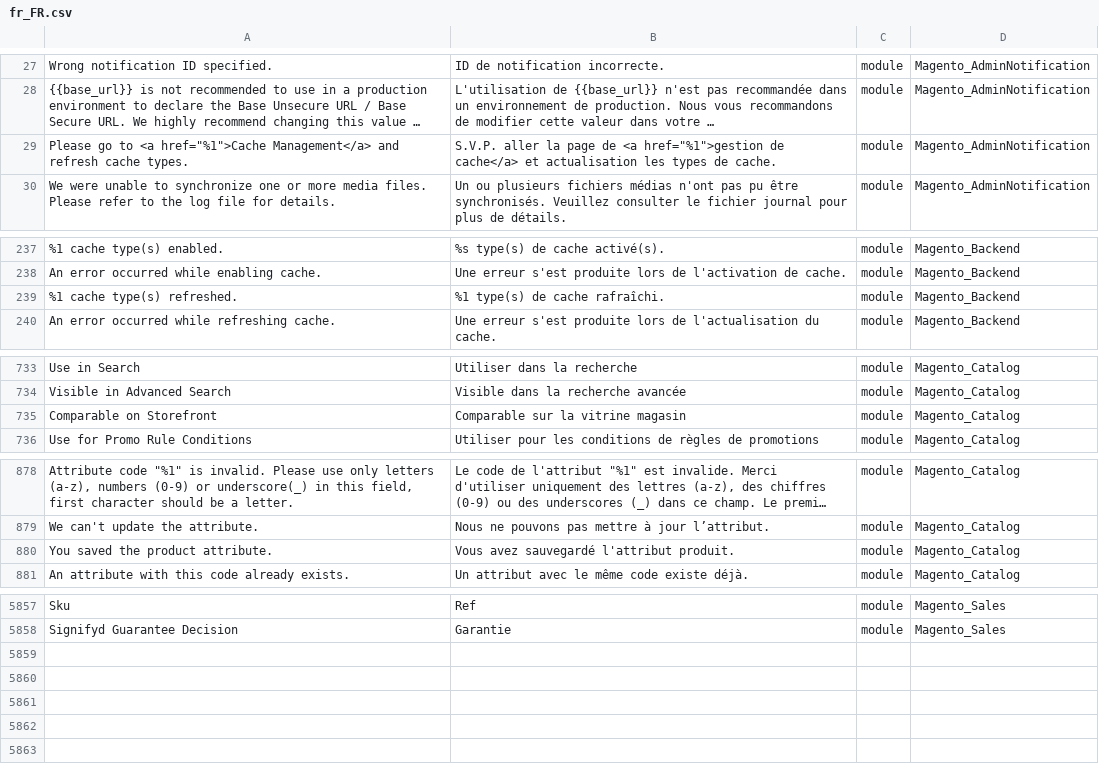
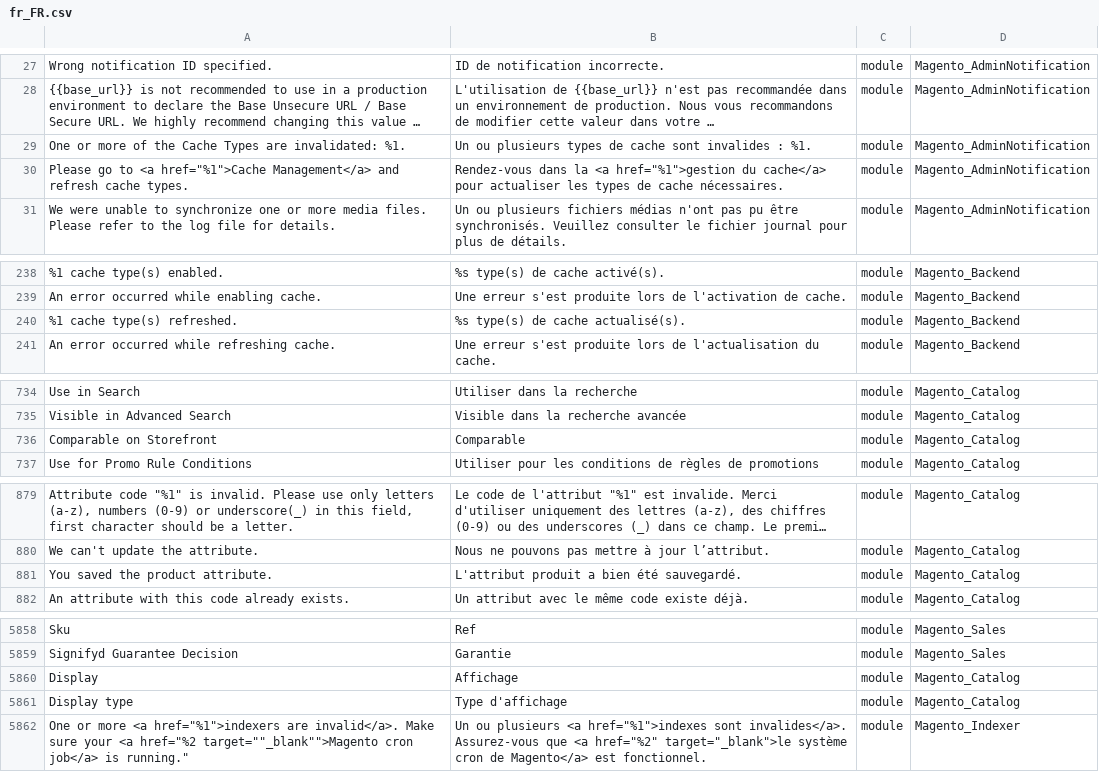
Before and after one commit to adexos/language_fr_fr, a CSV file: fr_FR.csv, drawn as a sheet; only a part is shown, gaps mark what is left out; long unchanged cells end in …; addresses are those after the commit; the diff covers the shown part only; the diff names each change by its address in the sheet, - before the commit and + after, or states it on an @@ line.

Commit message:
Add translation

```diff
--- a/fr_FR.csv
+++ b/fr_FR.csv
+row 29: One or more of the Cache Types are invalidated: %1. | Un ou plusieurs types de cache sont invalides : %1. | module | Magento_AdminNotification
-B30: S.V.P. aller la page de <a href="%1">gestion de cache</a> et actualisation les types de cache.
+B30: Rendez-vous dans la <a href="%1">gestion du cache</a> pour actualiser les types de cache nécessaires.
-B240: %1 type(s) de cache rafraîchi.
+B240: %s type(s) de cache actualisé(s).
-B736: Comparable sur la vitrine magasin
+B736: Comparable
-B881: Vous avez sauvegardé l'attribut produit.
+B881: L'attribut produit a bien été sauvegardé.
+row 5860: Display | Affichage | module | Magento_Catalog
+row 5861: Display type | Type d'affichage | module | Magento_Catalog
+row 5862: One or more <a href="%1">indexers are invalid</a>. Make sure your <a href="%2 target=""_blank"">Magento cron job</a> is running." | Un ou plusieurs <a href="%1">indexes sont invalides</a>. Assurez-vous que <a href="%2" target="_blank">le système cron de Magento</a> est fonctionnel. | module | Magento_Indexer
```
Also changed, not shown: 1 edited cell elsewhere in this file, 1 other file.
